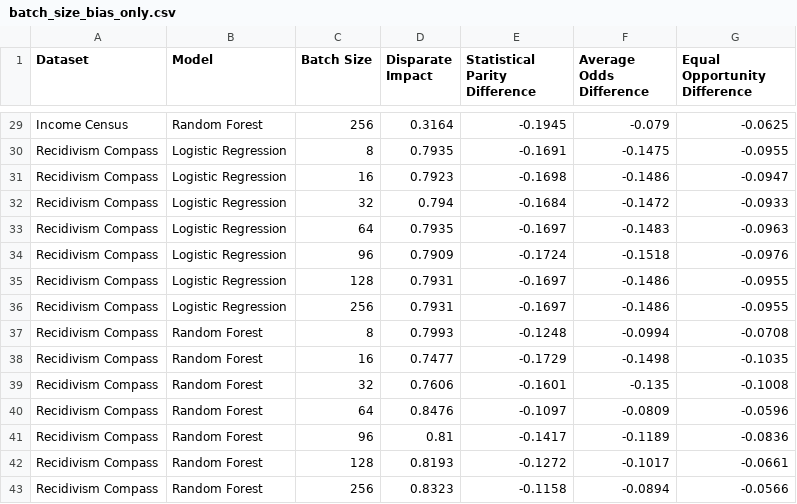
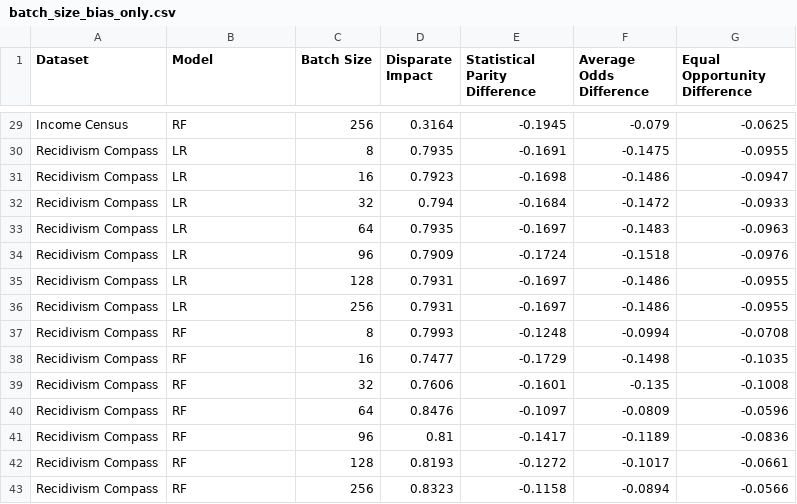
Before and after one commit to nathanlogie/dissertation, a CSV file: epoch_comparison/batch_size_bias_only.csv, drawn as a sheet; only a part is shown, gaps mark what is left out; the diff covers the shown part only; the diff names each change by its address in the sheet, - before the commit and + after, or states it on an @@ line.

```diff
--- a/epoch_comparison/batch_size_bias_only.csv
+++ b/epoch_comparison/batch_size_bias_only.csv
-B29 (Model): Random Forest
+B29 (Model): RF
-B30:B36 (Model): Logistic Regression
+B30:B36 (Model): LR
-B37:B43 (Model): Random Forest
+B37:B43 (Model): RF
```
Also changed, not shown: 27 edited cells elsewhere in this file, epoch_comparison/batch_size_performance_only.csv, epoch_comparison/batch_size_results.csv, 17 other files.
